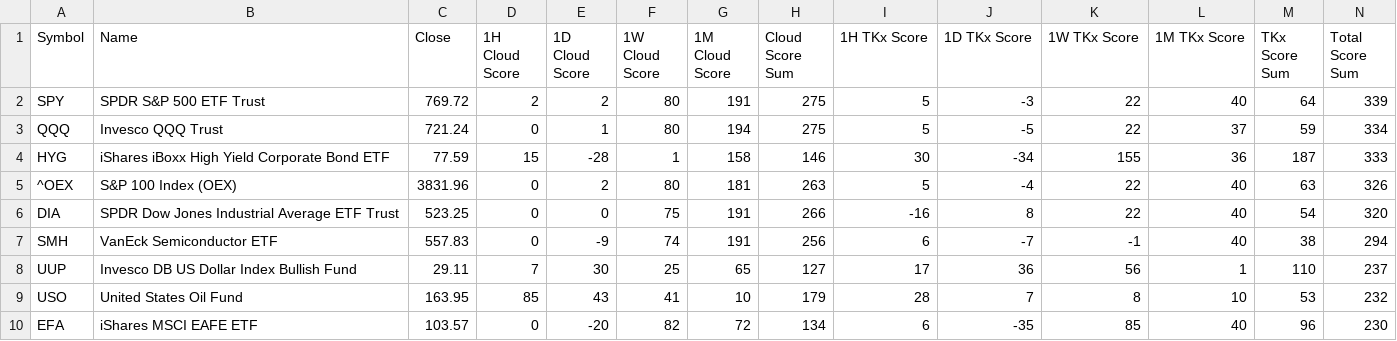
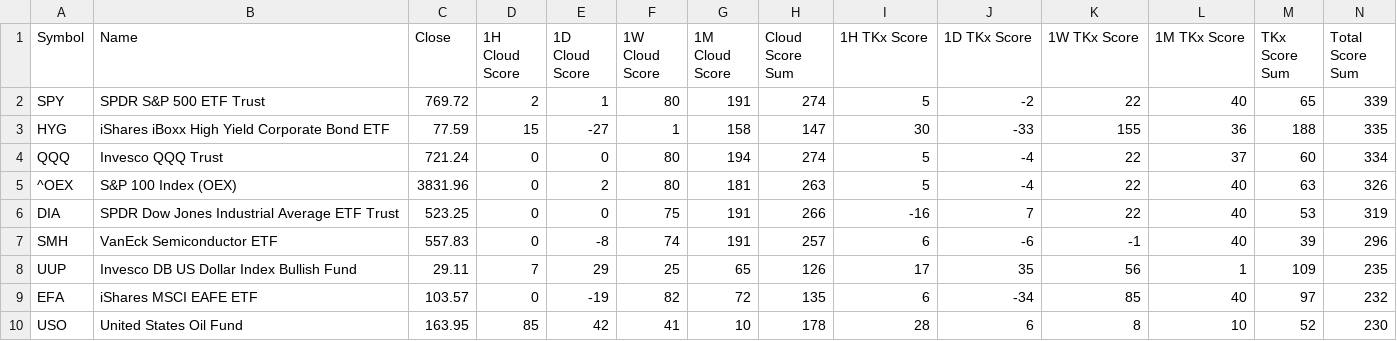
Before and after one commit to harryguiacorn/Ichimoku-Cloud-Signal-Python, a CSV file: output/sum/MajorETFs-sum-cloud-tkx-merged.csv, drawn as a sheet; only a part is shown; the diff covers the shown part only.

```diff
--- a/output/sum/MajorETFs-sum-cloud-tkx-merged.csv
+++ b/output/sum/MajorETFs-sum-cloud-tkx-merged.csv
@@ -1,10 +1,10 @@
 Symbol,Name,Close,1H Cloud Score,1D Cloud Score,1W Cloud Score,1M Cloud Score,Cloud Score Sum,1H TKx Score,1D TKx Score,1W TKx Score,1M TKx Score,TKx Score Sum,Total Score Sum
-SPY,SPDR S&P 500 ETF Trust,769.72,2,2,80,191,275,5,-3,22,40,64,339
-QQQ,Invesco QQQ Trust,721.24,0,1,80,194,275,5,-5,22,37,59,334
-HYG,iShares iBoxx High Yield Corporate Bond ETF,77.59,15,-28,1,158,146,30,-34,155,36,187,333
+SPY,SPDR S&P 500 ETF Trust,769.72,2,1,80,191,274,5,-2,22,40,65,339
+HYG,iShares iBoxx High Yield Corporate Bond ETF,77.59,15,-27,1,158,147,30,-33,155,36,188,335
+QQQ,Invesco QQQ Trust,721.24,0,0,80,194,274,5,-4,22,37,60,334
 ^OEX,S&P 100 Index (OEX),3831.96,0,2,80,181,263,5,-4,22,40,63,326
-DIA,SPDR Dow Jones Industrial Average ETF Trust,523.25,0,0,75,191,266,-16,8,22,40,54,320
-SMH,VanEck Semiconductor ETF,557.83,0,-9,74,191,256,6,-7,-1,40,38,294
-UUP,Invesco DB US Dollar Index Bullish Fund,29.11,7,30,25,65,127,17,36,56,1,110,237
-USO,United States Oil Fund,163.95,85,43,41,10,179,28,7,8,10,53,232
-EFA,iShares MSCI EAFE ETF,103.57,0,-20,82,72,134,6,-35,85,40,96,230
+DIA,SPDR Dow Jones Industrial Average ETF Trust,523.25,0,0,75,191,266,-16,7,22,40,53,319
+SMH,VanEck Semiconductor ETF,557.83,0,-8,74,191,257,6,-6,-1,40,39,296
+UUP,Invesco DB US Dollar Index Bullish Fund,29.11,7,29,25,65,126,17,35,56,1,109,235
+EFA,iShares MSCI EAFE ETF,103.57,0,-19,82,72,135,6,-34,85,40,97,232
+USO,United States Oil Fund,163.95,85,42,41,10,178,28,6,8,10,52,230
```
Also changed, not shown: 26 edited cells elsewhere in this file, output/sum/MajorETFs-chikou-merged.csv, 4 other files.
